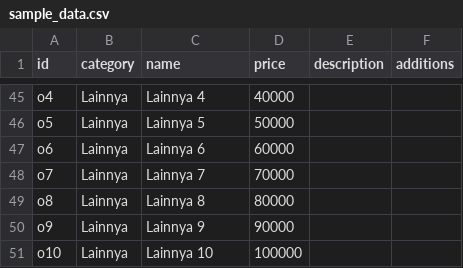
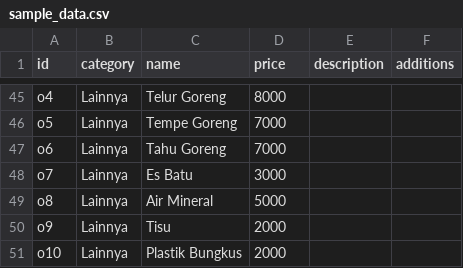
Before and after one commit to Kasway-Tech/pos, a CSV file: sample_data.csv, drawn as a sheet; only a part is shown, gaps mark what is left out; the diff covers the shown part only; the diff names each change by its address in the sheet, - before the commit and + after, or states it on an @@ line.

```diff
--- a/sample_data.csv
+++ b/sample_data.csv
-C45 (name): Lainnya 4
+C45 (name): Telur Goreng
-D45 (price): 40000
+D45 (price): 8000
-C46 (name): Lainnya 5
+C46 (name): Tempe Goreng
-D46 (price): 50000
+D46 (price): 7000
-C47 (name): Lainnya 6
+C47 (name): Tahu Goreng
-D47 (price): 60000
+D47 (price): 7000
-C48 (name): Lainnya 7
+C48 (name): Es Batu
-D48 (price): 70000
+D48 (price): 3000
-C49 (name): Lainnya 8
+C49 (name): Air Mineral
-D49 (price): 80000
+D49 (price): 5000
-C50 (name): Lainnya 9
+C50 (name): Tisu
-D50 (price): 90000
+D50 (price): 2000
-C51 (name): Lainnya 10
+C51 (name): Plastik Bungkus
-D51 (price): 100000
+D51 (price): 2000
```
Also changed, not shown: 64 edited cells elsewhere in this file, 3 other files.
